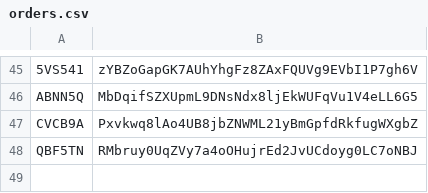
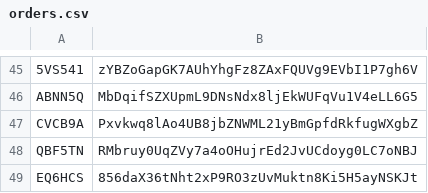
Before and after one commit to rosscript/SwapGPT, a CSV file: orders.csv, drawn as a sheet; only a part is shown, gaps mark what is left out; the diff names each change by its address in the sheet, - before the commit and + after, or states it on an @@ line.

```diff
--- a/orders.csv
+++ b/orders.csv
+row 49: EQ6HCS | 856daX36tNht2xP9RO3zUvMuktn8Ki5H5ayNSKJt
```
Also changed, not shown: 4 other files.
